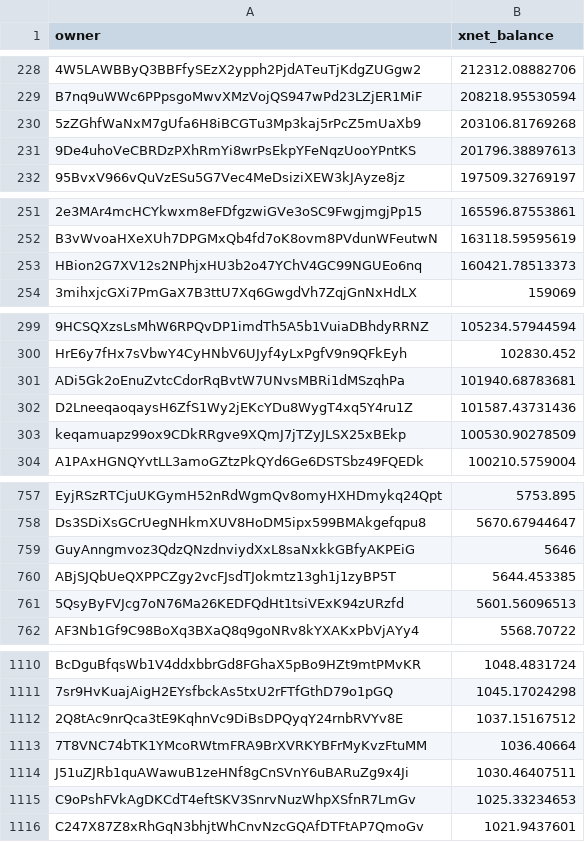
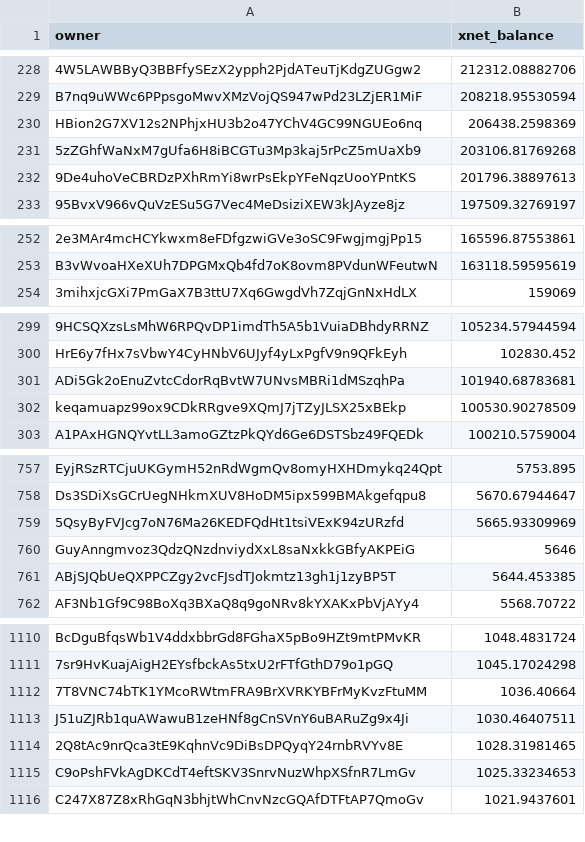
Before and after one commit to xnet-community-data/xnet-data-integration, a CSV file: data/derived/xnet_owner_balances.csv, drawn as a sheet; only a part is shown, gaps mark what is left out; removed rows and columns are numbered as before the commit, all else as after; the diff covers the shown part only; the diff names each change by its address in the sheet, - before the commit and + after, or states it on an @@ line.

Commit message:
Publish XNET live state (full)

```diff
--- a/data/derived/xnet_owner_balances.csv
+++ b/data/derived/xnet_owner_balances.csv
+row 230: HBion2G7XV12s2NPhjxHU3b2o47YChV4GC99NGUEo6nq | 206438.2598369
-row 253: HBion2G7XV12s2NPhjxHU3b2o47YChV4GC99NGUEo6nq | 160421.78513373
-row 302: D2LneeqaoqaysH6ZfS1Wy2jEKcYDu8WygT4xq5Y4ru1Z | 101587.43731436
+row 759: 5QsyByFVJcg7oN76Ma26KEDFQdHt1tsiVExK94zURzfd | 5665.93309969
-row 761: 5QsyByFVJcg7oN76Ma26KEDFQdHt1tsiVExK94zURzfd | 5601.56096513
-row 1112: 2Q8tAc9nrQca3tE9KqhnVc9DiBsDPQyqY24rnbRVYv8E | 1037.15167512
+row 1114: 2Q8tAc9nrQca3tE9KqhnVc9DiBsDPQyqY24rnbRVYv8E | 1028.31981465
```
Also changed, not shown: 1 added row and 2 edited cells elsewhere in this file, 15 other files.
